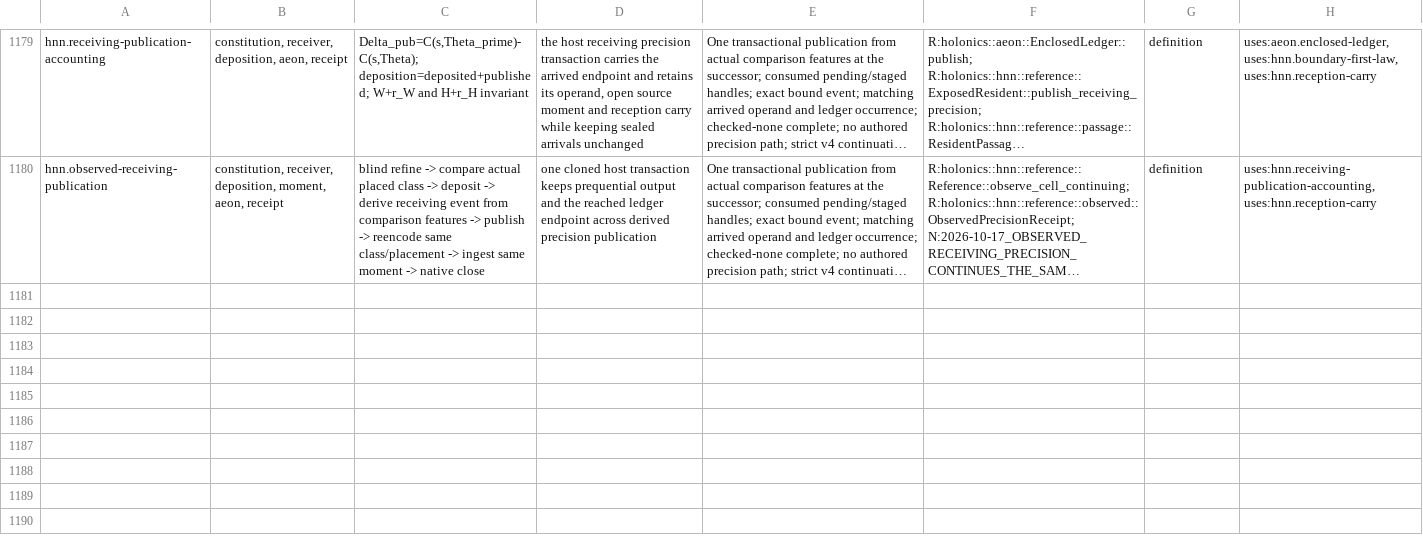
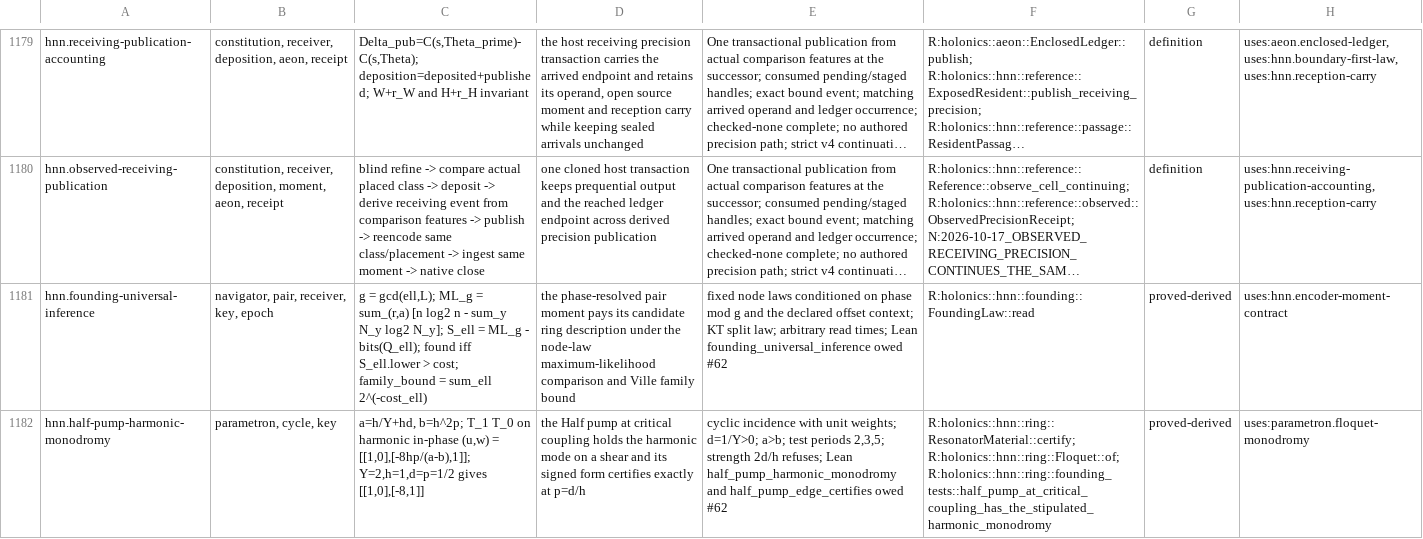
Before and after one commit to brandonrdug/holonics, a TSV file: docs/atlas/objects.tsv, drawn as a sheet; only a part is shown, gaps mark what is left out; long unchanged cells end in …; the diff names each change by its address in the sheet, - before the commit and + after, or states it on an @@ line.

Commit message:
hnn: implement R4a founding, exact traces and certified waking (Refs #73 #386 #62)

```diff
--- a/docs/atlas/objects.tsv
+++ b/docs/atlas/objects.tsv
+row 1181: hnn.founding-universal-inference | navigator, pair, receiver, key, epoch | g = gcd(ell,L); ML_g = sum_(r,a) [n log2 n - sum_y N_y log2 N_y]; S_ell = ML_g - bits(Q_ell); found iff S_ell.lower > cost; family_bound = sum_ell 2^(-cost_ell) | the phase-resolved pair moment pays its candidate ring description under the node-law maximum-likelihood comparison and Ville family bound | fixed node laws conditioned on phase mod g and the declared offset context; KT split law; arbitrary read times; Lean founding_universal_inference owed #62 | R:holonics::hnn::founding::FoundingLaw::read | proved-derived | uses:hnn.encoder-moment-contract
+row 1182: hnn.half-pump-harmonic-monodromy | parametron, cycle, key | a=h/Y+hd, b=h^2p; T_1 T_0 on harmonic in-phase (u,w) = [[1,0],[-8hp/(a-b),1]]; Y=2,h=1,d=p=1/2 gives [[1,0],[-8,1]] | the Half pump at critical coupling holds the harmonic mode on a shear and its signed form certifies exactly at p=d/h | cyclic incidence with unit weights; d=1/Y>0; a>b; test periods 2,3,5; strength 2d/h refuses; Lean half_pump_harmonic_monodromy and half_pump_edge_certifies owed #62 | R:holonics::hnn::ring::ResonatorMaterial::certify; R:holonics::hnn::ring::Floquet::of; R:holonics::hnn::ring::founding_tests::half_pump_at_critical_coupling_has_the_stipulated_harmonic_monodromy | proved-derived | uses:parametron.floquet-monodromy
```
Also changed, not shown: docs/atlas/arithmetic.tsv, docs/atlas/information.tsv, 4 other files.
